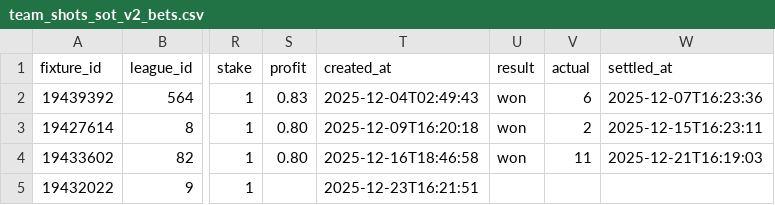
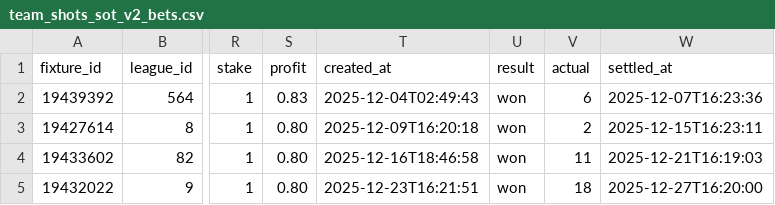
Before and after one commit to jackdoak17-cyber/Betting, a CSV file: data/value_bets/sheets/team_shots_sot_v2_bets.csv, drawn as a sheet; only a part is shown, gaps mark what is left out; the diff names each change by its address in the sheet, - before the commit and + after, or states it on an @@ line.

```diff
--- a/data/value_bets/sheets/team_shots_sot_v2_bets.csv
+++ b/data/value_bets/sheets/team_shots_sot_v2_bets.csv
-S5 (profit): (empty)
+S5 (profit): 0.80
-U5 (result): (empty)
+U5 (result): won
-V5 (actual): (empty)
+V5 (actual): 18
-W5 (settled_at): (empty)
+W5 (settled_at): 2025-12-27T16:20:00
```
Also changed, not shown: data/value_bets/sheets/team_shots_sot_v3_bets.csv, data/value_bets/sheets/team_shots_sot_v4_bets.csv, 3 other files.
